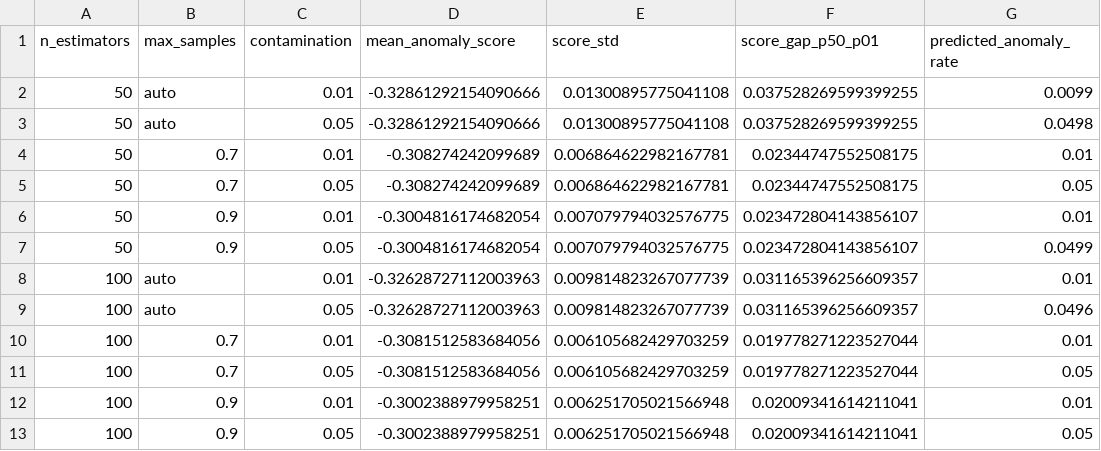
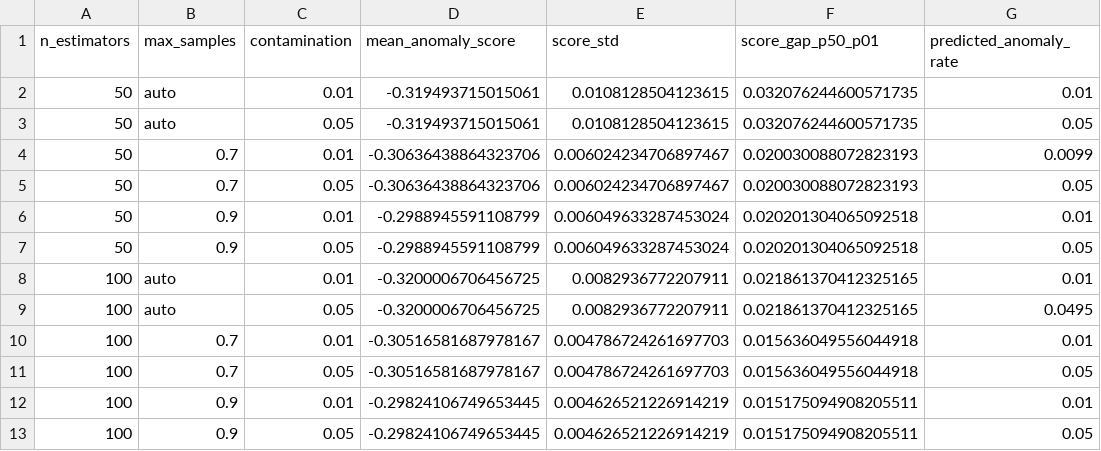
Before and after one commit to JUnelus/NYC-311-Service-Requests-Data-Quality-Assessment-Anomaly-Detection-Pipeline-ML-Hyperparameter-Tuning, a CSV file: data/hyperparam_search_results.csv, drawn as a sheet.

```diff
--- a/data/hyperparam_search_results.csv
+++ b/data/hyperparam_search_results.csv
@@ -1,13 +1,13 @@
 n_estimators,max_samples,contamination,mean_anomaly_score,score_std,score_gap_p50_p01,predicted_anomaly_rate
-50,auto,0.01,-0.32861292154090666,0.01300895775041108,0.037528269599399255,0.0099
-50,auto,0.05,-0.32861292154090666,0.01300895775041108,0.037528269599399255,0.0498
-50,0.7,0.01,-0.308274242099689,0.006864622982167781,0.02344747552508175,0.01
-50,0.7,0.05,-0.308274242099689,0.006864622982167781,0.02344747552508175,0.05
-50,0.9,0.01,-0.3004816174682054,0.007079794032576775,0.023472804143856107,0.01
-50,0.9,0.05,-0.3004816174682054,0.007079794032576775,0.023472804143856107,0.0499
-100,auto,0.01,-0.32628727112003963,0.009814823267077739,0.031165396256609357,0.01
-100,auto,0.05,-0.32628727112003963,0.009814823267077739,0.031165396256609357,0.0496
-100,0.7,0.01,-0.3081512583684056,0.006105682429703259,0.019778271223527044,0.01
-100,0.7,0.05,-0.3081512583684056,0.006105682429703259,0.019778271223527044,0.05
-100,0.9,0.01,-0.3002388979958251,0.006251705021566948,0.02009341614211041,0.01
-100,0.9,0.05,-0.3002388979958251,0.006251705021566948,0.02009341614211041,0.05
+50,auto,0.01,-0.319493715015061,0.0108128504123615,0.032076244600571735,0.01
+50,auto,0.05,-0.319493715015061,0.0108128504123615,0.032076244600571735,0.05
+50,0.7,0.01,-0.30636438864323706,0.006024234706897467,0.020030088072823193,0.0099
+50,0.7,0.05,-0.30636438864323706,0.006024234706897467,0.020030088072823193,0.05
+50,0.9,0.01,-0.2988945591108799,0.006049633287453024,0.020201304065092518,0.01
+50,0.9,0.05,-0.2988945591108799,0.006049633287453024,0.020201304065092518,0.05
+100,auto,0.01,-0.3200006706456725,0.0082936772207911,0.021861370412325165,0.01
+100,auto,0.05,-0.3200006706456725,0.0082936772207911,0.021861370412325165,0.0495
+100,0.7,0.01,-0.30516581687978167,0.004786724261697703,0.015636049556044918,0.01
+100,0.7,0.05,-0.30516581687978167,0.004786724261697703,0.015636049556044918,0.05
+100,0.9,0.01,-0.29824106749653445,0.004626521226914219,0.015175094908205511,0.01
+100,0.9,0.05,-0.29824106749653445,0.004626521226914219,0.015175094908205511,0.05
```
Also changed, not shown: data/nyc311_anomalies.csv, 5 other files.
